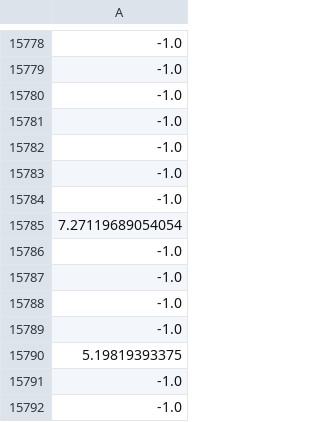
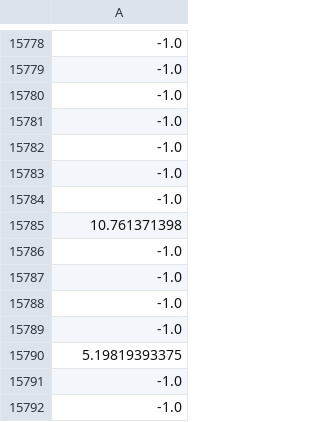
Before and after one commit to osj05081/project1, a CSV file: data/v_data.csv, drawn as a sheet; only a part is shown, gaps mark what is left out; the diff names each change by its address in the sheet, - before the commit and + after, or states it on an @@ line.

```diff
--- a/data/v_data.csv
+++ b/data/v_data.csv
-A15785: 7.27119689054054
+A15785: 10.761371398
```
